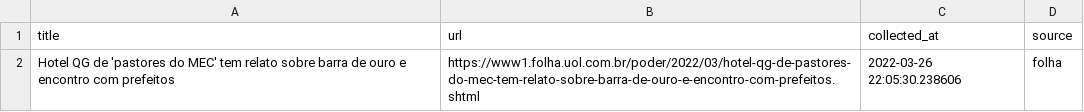
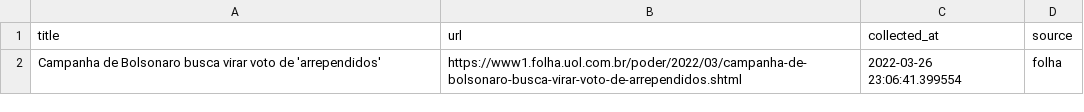
Before and after one commit to leodiegues/lidebot, a CSV file: data/latest_folha.csv, drawn as a sheet.

```diff
--- a/data/latest_folha.csv
+++ b/data/latest_folha.csv
@@ -1,2 +1,2 @@
 title,url,collected_at,source
-Hotel QG de 'pastores do MEC' tem relato sobre barra de ouro e encontro com prefeitos,https://www1.folha.uol.com.br/poder/2022/03/hotel-qg-de-pastores-do-mec-tem-relato-sobre-barra-de-ouro-e-encontro-com-prefeitos.shtml,2022-03-26 22:05:30.238606,folha
+Campanha de Bolsonaro busca virar voto de 'arrependidos',https://www1.folha.uol.com.br/poder/2022/03/campanha-de-bolsonaro-busca-virar-voto-de-arrependidos.shtml,2022-03-26 23:06:41.399554,folha
```
Also changed, not shown: data/latest_estadao.csv, data/latest_g1.csv, 4 other files.
